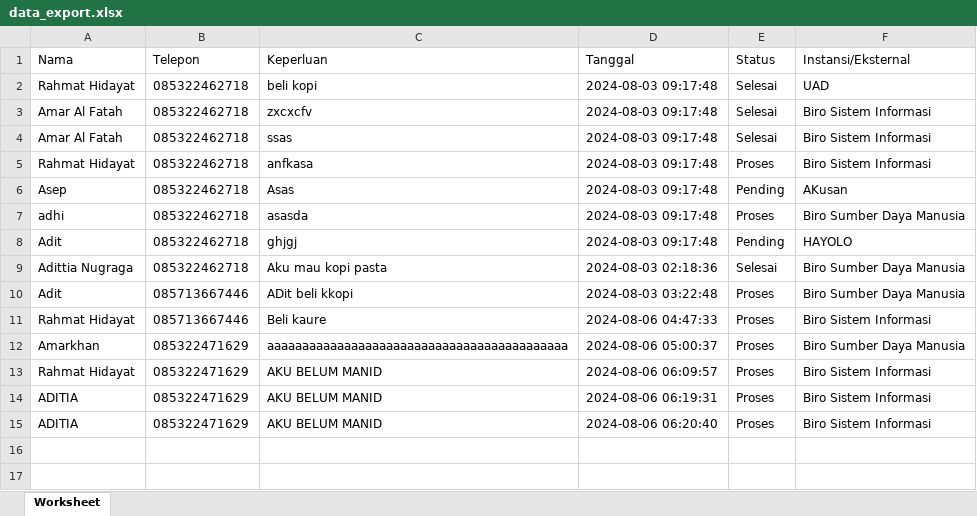
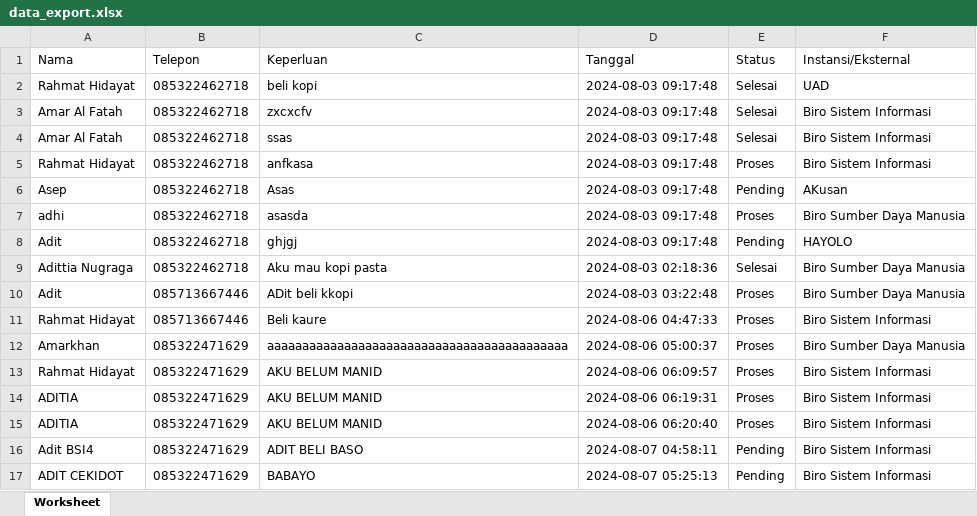
Before and after one commit to gifporto/bsi-helpdesk, an Excel workbook: data_export.xlsx, sheet Worksheet, drawn as a sheet; values as stored, in another font and other column widths than the file's, no borders; the diff names each change by its address in the sheet, - before the commit and + after, or states it on an @@ line.

```diff
--- a/data_export.xlsx (sheet Worksheet)
+++ b/data_export.xlsx (sheet Worksheet)
+row 16: Adit BSI4 | 085322471629 | ADIT BELI BASO | 2024-08-07 04:58:11 | Pending | Biro Sistem Informasi
+row 17: ADIT CEKIDOT | 085322471629 | BABAYO | 2024-08-07 05:25:13 | Pending | Biro Sistem Informasi
```
Also changed, not shown: 3 other files.
